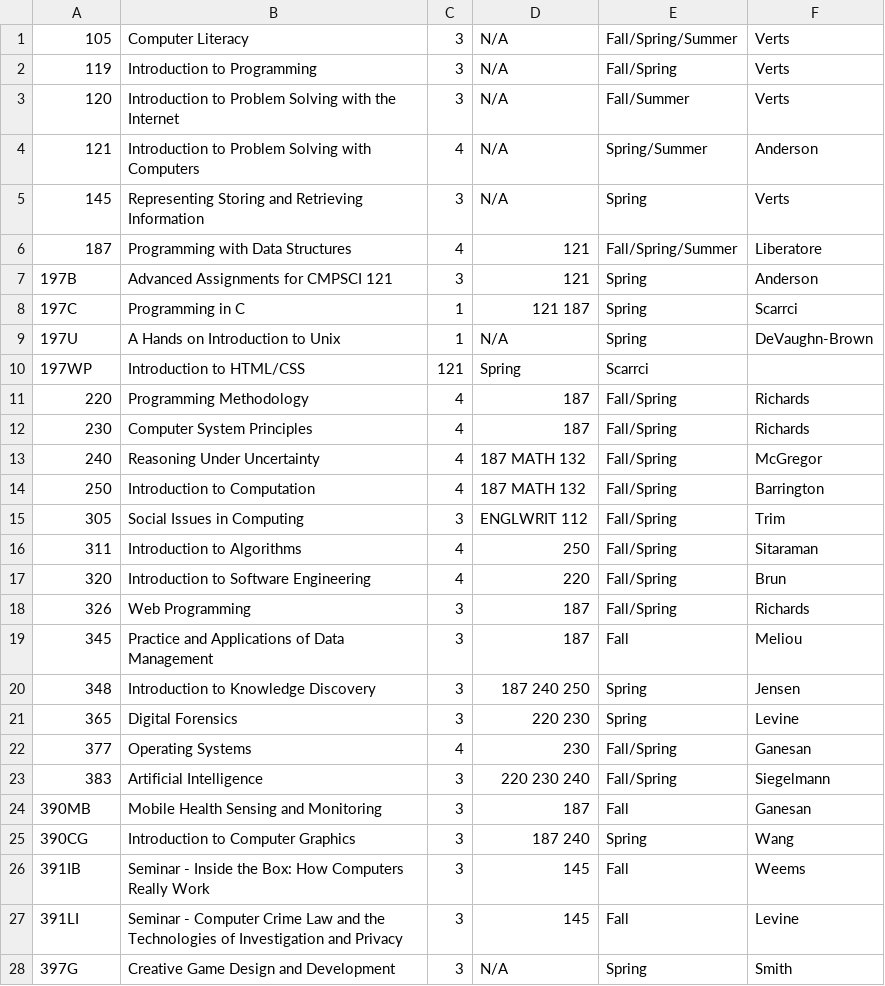
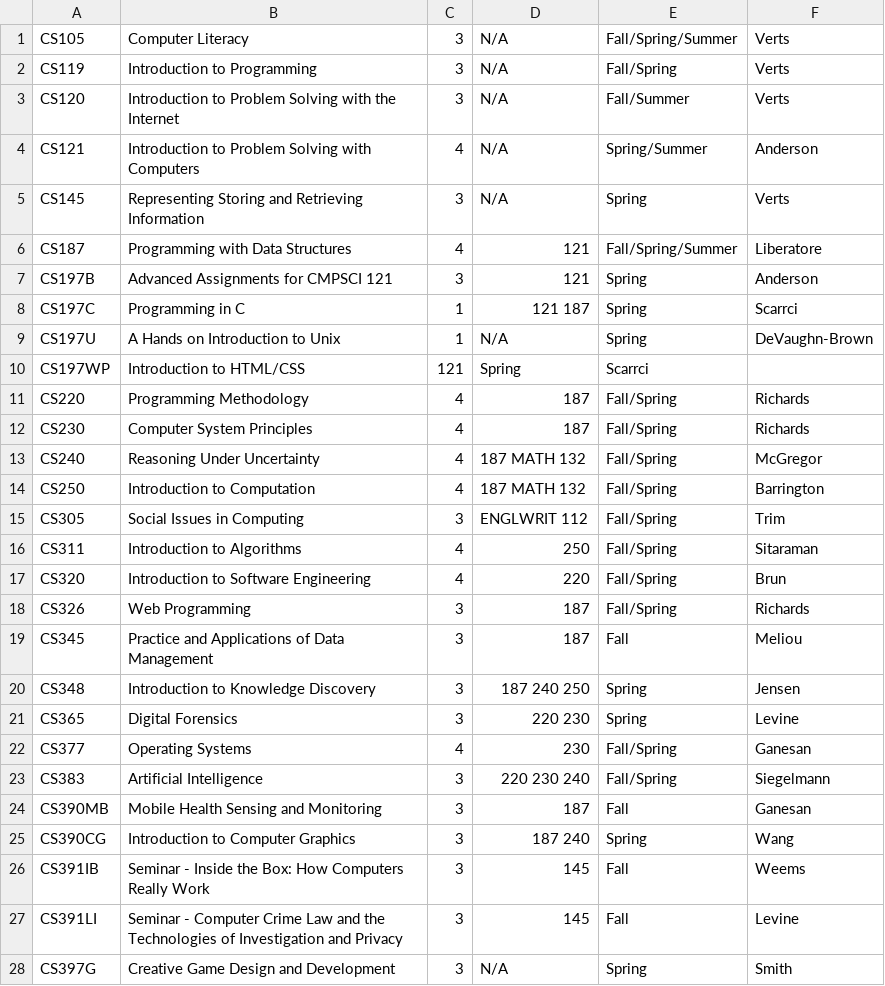
Before and after one commit to yongbin999/inspire2, a CSV file: code/express/lib/db/Courses.csv, drawn as a sheet; only a part is shown; the diff covers the shown part only.

Commit message:
cs prefix added to csv entries

```diff
--- a/code/express/lib/db/Courses.csv
+++ b/code/express/lib/db/Courses.csv
@@ -1,28 +1,28 @@
-105,Computer Literacy,3,N/A,Fall/Spring/Summer,Verts
-119,Introduction to Programming,3,N/A,Fall/Spring,Verts
-120,Introduction to Problem Solving with the Internet,3,N/A,Fall/Summer,Verts
-121,Introduction to Problem Solving with Computers,4,N/A,Spring/Summer,Anderson
-145,Representing Storing and Retrieving Information,3,N/A,Spring,Verts
-187,Programming with Data Structures,4,121,Fall/Spring/Summer,Liberatore
-197B,Advanced Assignments for CMPSCI 121,3,121,Spring,Anderson
-197C,Programming in C,1,121 187,Spring,Scarrci
-197U,A Hands on Introduction to Unix,1,N/A,Spring,DeVaughn-Brown
-197WP,Introduction to HTML/CSS,121,Spring,Scarrci
-220,Programming Methodology,4,187,Fall/Spring,Richards
-230,Computer System Principles,4,187,Fall/Spring,Richards
-240,Reasoning Under Uncertainty,4,187 MATH 132,Fall/Spring,McGregor
-250,Introduction to Computation,4,187 MATH 132,Fall/Spring,Barrington
-305,Social Issues in Computing,3,ENGLWRIT 112,Fall/Spring,Trim
-311,Introduction to Algorithms,4,250,Fall/Spring,Sitaraman
-320,Introduction to Software Engineering,4,220,Fall/Spring,Brun
-326,Web Programming,3,187,Fall/Spring,Richards
-345,Practice and Applications of Data Management,3,187,Fall,Meliou
-348,Introduction to Knowledge Discovery,3,187 240 250,Spring,Jensen
-365,Digital Forensics,3,220 230 ,Spring,Levine
-377,Operating Systems,4,230,Fall/Spring,Ganesan
-383,Artificial Intelligence,3,220 230 240,Fall/Spring,Siegelmann
-390MB,Mobile Health Sensing and Monitoring,3,187,Fall,Ganesan
-390CG,Introduction to Computer Graphics,3,187 240,Spring,Wang
-391IB,Seminar - Inside the Box: How Computers Really Work,3,145,Fall,Weems
-391LI,Seminar - Computer Crime Law and the Technologies of Investigation and Privacy,3,145,Fall,Levine
-397G,Creative Game Design and Development,3,N/A,Spring,Smith
+CS105,Computer Literacy,3,N/A,Fall/Spring/Summer,Verts
+CS119,Introduction to Programming,3,N/A,Fall/Spring,Verts
+CS120,Introduction to Problem Solving with the Internet,3,N/A,Fall/Summer,Verts
+CS121,Introduction to Problem Solving with Computers,4,N/A,Spring/Summer,Anderson
+CS145,Representing Storing and Retrieving Information,3,N/A,Spring,Verts
+CS187,Programming with Data Structures,4,121,Fall/Spring/Summer,Liberatore
+CS197B,Advanced Assignments for CMPSCI 121,3,121,Spring,Anderson
+CS197C,Programming in C,1,121 187,Spring,Scarrci
+CS197U,A Hands on Introduction to Unix,1,N/A,Spring,DeVaughn-Brown
+CS197WP,Introduction to HTML/CSS,121,Spring,Scarrci
+CS220,Programming Methodology,4,187,Fall/Spring,Richards
+CS230,Computer System Principles,4,187,Fall/Spring,Richards
+CS240,Reasoning Under Uncertainty,4,187 MATH 132,Fall/Spring,McGregor
+CS250,Introduction to Computation,4,187 MATH 132,Fall/Spring,Barrington
+CS305,Social Issues in Computing,3,ENGLWRIT 112,Fall/Spring,Trim
+CS311,Introduction to Algorithms,4,250,Fall/Spring,Sitaraman
+CS320,Introduction to Software Engineering,4,220,Fall/Spring,Brun
+CS326,Web Programming,3,187,Fall/Spring,Richards
+CS345,Practice and Applications of Data Management,3,187,Fall,Meliou
+CS348,Introduction to Knowledge Discovery,3,187 240 250,Spring,Jensen
+CS365,Digital Forensics,3,220 230 ,Spring,Levine
+CS377,Operating Systems,4,230,Fall/Spring,Ganesan
+CS383,Artificial Intelligence,3,220 230 240,Fall/Spring,Siegelmann
+CS390MB,Mobile Health Sensing and Monitoring,3,187,Fall,Ganesan
+CS390CG,Introduction to Computer Graphics,3,187 240,Spring,Wang
+CS391IB,Seminar - Inside the Box: How Computers Really Work,3,145,Fall,Weems
+CS391LI,Seminar - Computer Crime Law and the Technologies of Investigation and Privacy,3,145,Fall,Levine
+CS397G,Creative Game Design and Development,3,N/A,Spring,Smith
```
Also changed, not shown: 47 edited cells elsewhere in this file, 1 other file.
